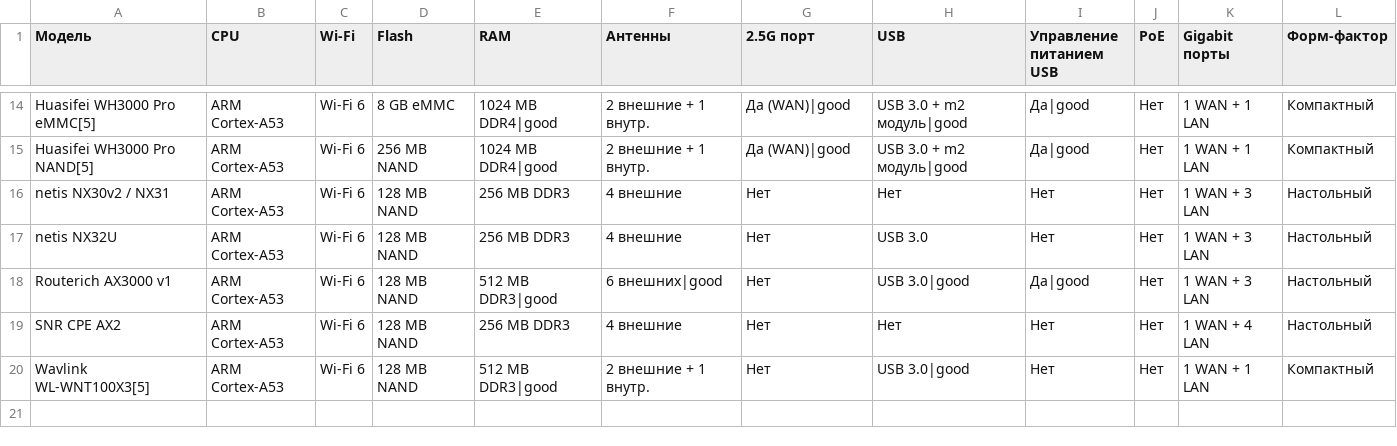
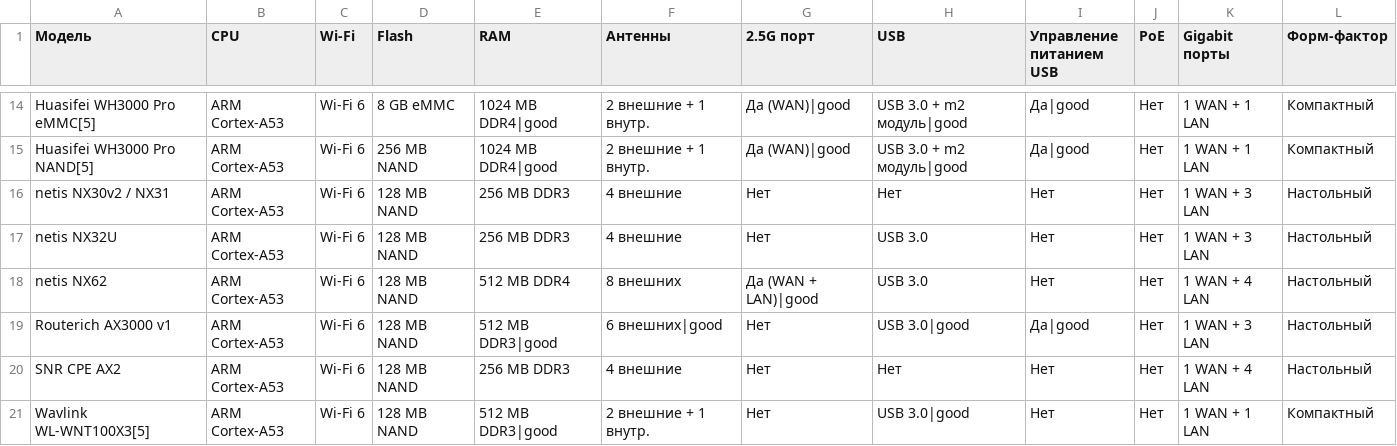
Before and after one commit to HattabbI4/openwrt-router-compare, a CSV file: data.csv, drawn as a sheet; only a part is shown, gaps mark what is left out; the diff names each change by its address in the sheet, - before the commit and + after, or states it on an @@ line.

Commit message:
netis NX62

```diff
--- a/data.csv
+++ b/data.csv
+row 18: netis NX62 | ARM Cortex-A53 | Wi-Fi 6 | 128 MB NAND | 512 MB DDR4 | 8 внешних | Да (WAN + LAN)|good | USB 3.0 | Нет | Нет | 1 WAN + 4 LAN | Настольный
```
